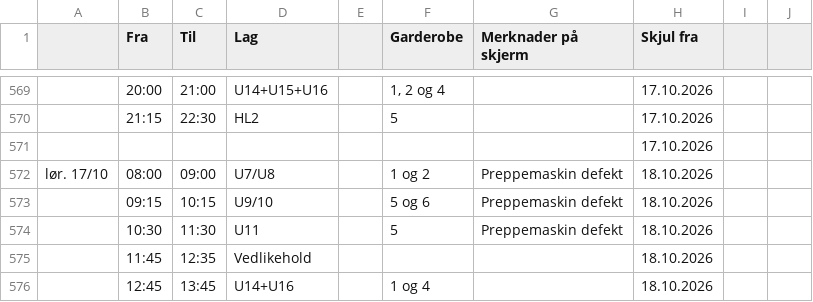
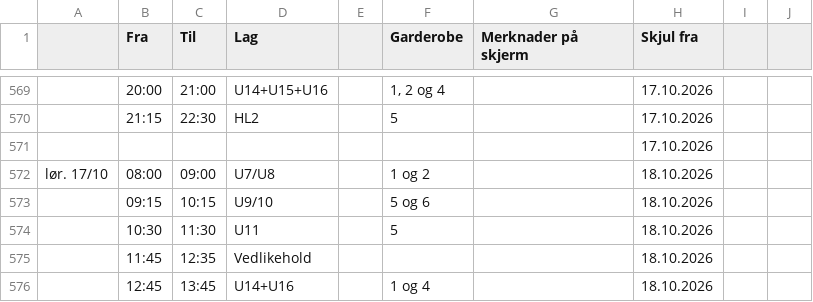
Before and after one commit to rislerasle1/resultater, a CSV file: data/schedule.csv, drawn as a sheet; only a part is shown, gaps mark what is left out; the diff names each change by its address in the sheet, - before the commit and + after, or states it on an @@ line.

Commit message:
Oppdater istider (2026-10-17 09:01 UTC)

```diff
--- a/data/schedule.csv
+++ b/data/schedule.csv
-G572:G574 (Merknader på skjerm): Preppemaskin defekt
+G572:G574 (Merknader på skjerm): (empty)
```
